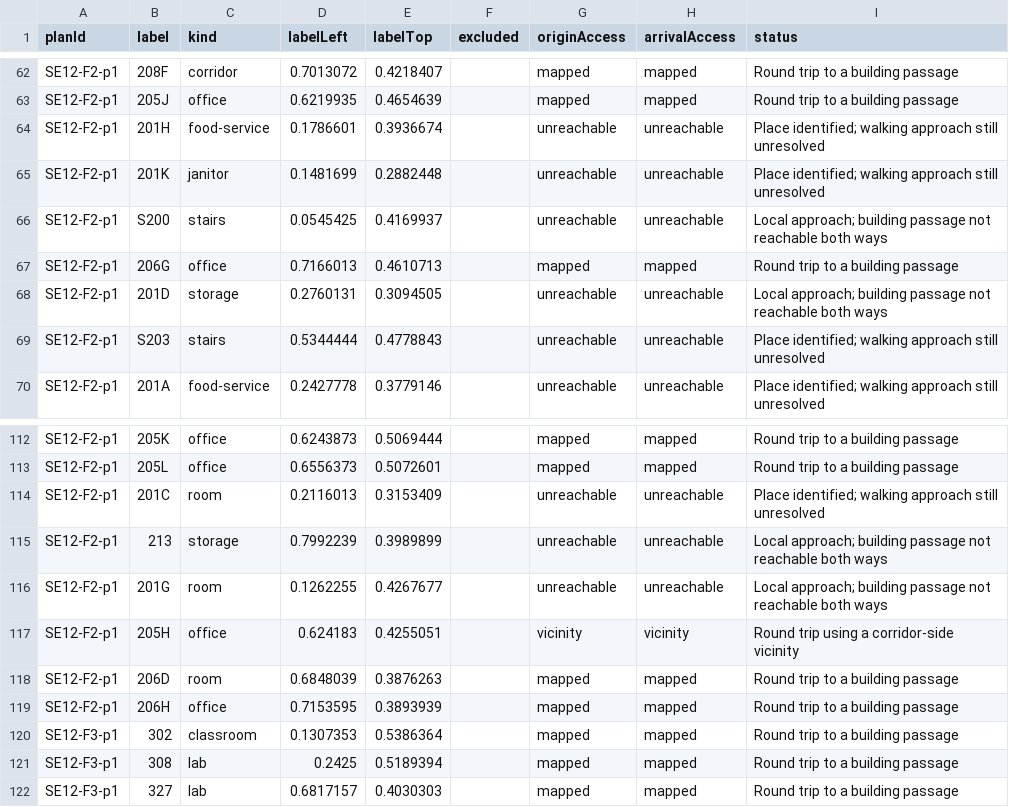
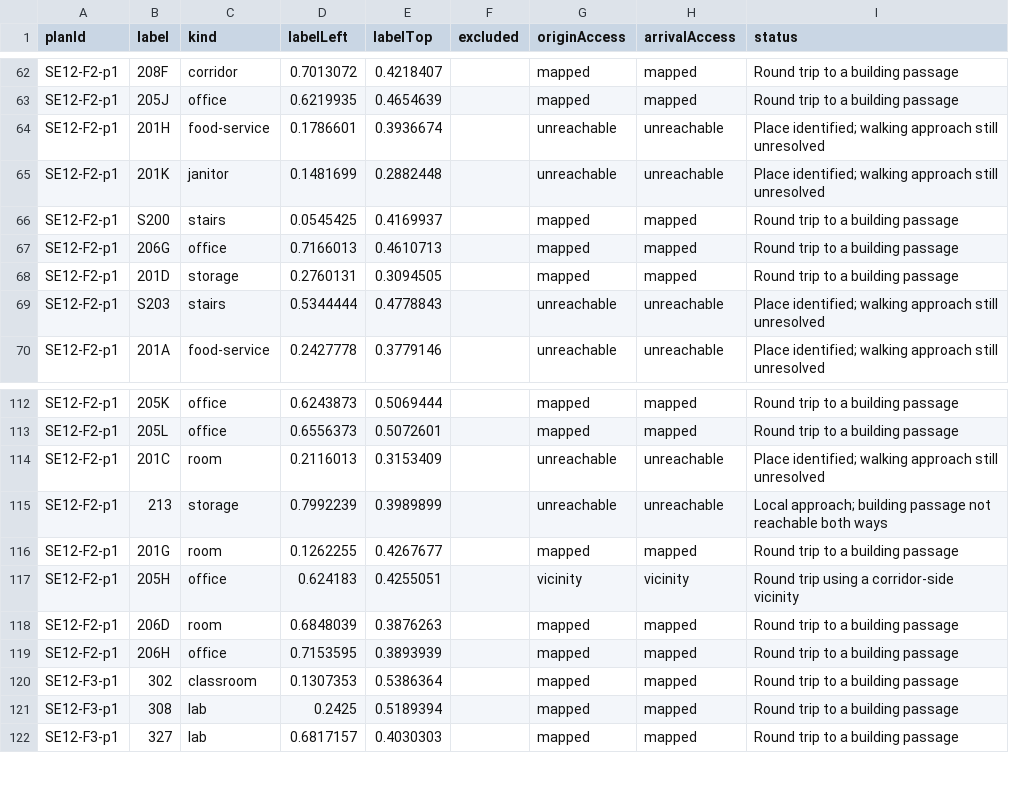
Before and after one commit to metamatong/bcit-comp4989-directionally-unchallenged, a CSV file: docs/three-building-coverage.csv, drawn as a sheet; only a part is shown, gaps mark what is left out; the diff covers the shown part only.

Commit message:
fix: connect the SE12 west stairs through confirmed outdoor approaches

```diff
--- a/docs/three-building-coverage.csv
+++ b/docs/three-building-coverage.csv
@@ -65,5 +65,5 @@ planId,label,kind,labelLeft,labelTop,excluded,originAccess,arrivalAccess,status
 "SE12-F2-p1","201K","janitor","0.1481699","0.2882448","","unreachable","unreachable","Place identified; walking approach still unresolved"
-"SE12-F2-p1","S200","stairs","0.0545425","0.4169937","","unreachable","unreachable","Local approach; building passage not reachable both ways"
+"SE12-F2-p1","S200","stairs","0.0545425","0.4169937","","mapped","mapped","Round trip to a building passage"
 "SE12-F2-p1","206G","office","0.7166013","0.4610713","","mapped","mapped","Round trip to a building passage"
-"SE12-F2-p1","201D","storage","0.2760131","0.3094505","","unreachable","unreachable","Local approach; building passage not reachable both ways"
+"SE12-F2-p1","201D","storage","0.2760131","0.3094505","","mapped","mapped","Round trip to a building passage"
 "SE12-F2-p1","S203","stairs","0.5344444","0.4778843","","unreachable","unreachable","Place identified; walking approach still unresolved"
@@ -115,3 +115,3 @@ planId,label,kind,labelLeft,labelTop,excluded,originAccess,arrivalAccess,status
 "SE12-F2-p1","213","storage","0.7992239","0.3989899","","unreachable","unreachable","Local approach; building passage not reachable both ways"
-"SE12-F2-p1","201G","room","0.1262255","0.4267677","","unreachable","unreachable","Local approach; building passage not reachable both ways"
+"SE12-F2-p1","201G","room","0.1262255","0.4267677","","mapped","mapped","Round trip to a building passage"
 "SE12-F2-p1","205H","office","0.624183","0.4255051","","vicinity","vicinity","Round trip using a corridor-side vicinity"
```
Also changed, not shown: 120 edited cells elsewhere in this file, 8 other files.
